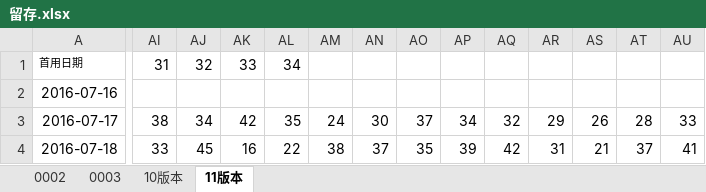
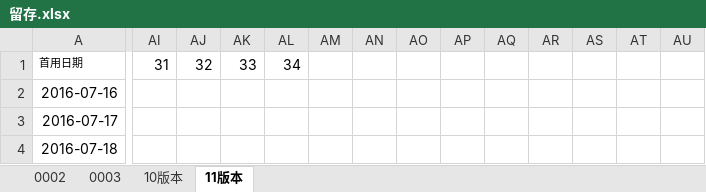
Before and after one commit to fanliaokeji/lvdun, an Excel workbook: aitushow/code/doc/留存.xlsx, sheet 11版本, drawn as a sheet; only a part is shown, gaps mark what is left out; values as stored, in another font and other column widths than the file's, no borders; the diff covers the shown part only; the diff names each change by its address in the sheet, - before the commit and + after, or states it on an @@ line.

Commit message:
补齐到9.9

```diff
--- a/aitushow/code/doc/留存.xlsx (sheet 11版本)
+++ b/aitushow/code/doc/留存.xlsx (sheet 11版本)
-AI3: 38
+AI3: (empty)
-AJ3: 34
+AJ3: (empty)
-AK3: 42
+AK3: (empty)
-AL3: 35
+AL3: (empty)
-AM3: 24
+AM3: (empty)
-AN3: 30
+AN3: (empty)
-AO3: 37
+AO3: (empty)
-AP3: 34
+AP3: (empty)
-AQ3: 32
+AQ3: (empty)
-AR3: 29
+AR3: (empty)
-AS3: 26
+AS3: (empty)
-AT3: 28
+AT3: (empty)
-AU3: 33
+AU3: (empty)
-AI4: 33
+AI4: (empty)
-AJ4: 45
+AJ4: (empty)
-AK4: 16
+AK4: (empty)
-AL4: 22
+AL4: (empty)
-AM4: 38
+AM4: (empty)
-AN4: 37
+AN4: (empty)
-AO4: 35
+AO4: (empty)
-AP4: 39
+AP4: (empty)
-AQ4: 42
+AQ4: (empty)
-AR4: 31
+AR4: (empty)
-AS4: 21
+AS4: (empty)
-AT4: 37
+AT4: (empty)
-AU4: 41
+AU4: (empty)
```
Also changed, not shown: 10 added rows and 349 edited cells elsewhere in this sheet, sheet 0002, charts or pictures.
